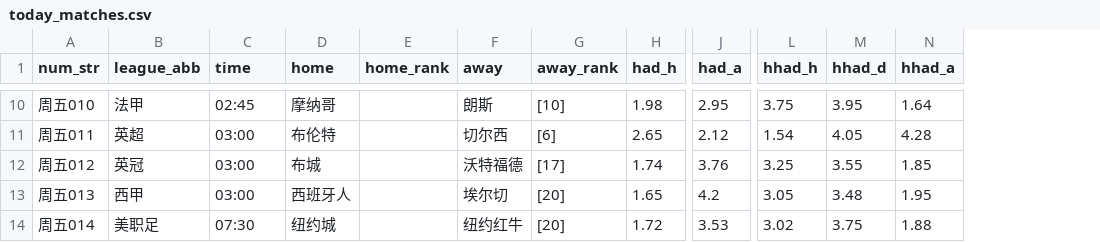
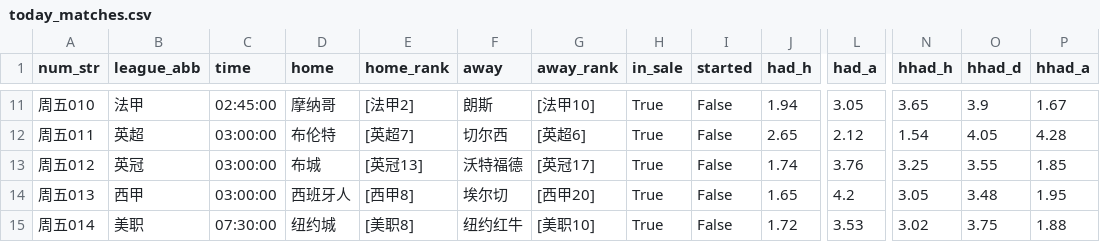
Before and after one commit to wanglin-777/jc-football, a CSV file: data/today_matches.csv, drawn as a sheet; only a part is shown, gaps mark what is left out; addresses are those after the commit; the diff covers the shown part only; the diff names each change by its address in the sheet, - before the commit and + after, or states it on an @@ line.

```diff
--- a/data/today_matches.csv
+++ b/data/today_matches.csv
+column H (in_sale), rows 11-15: all True
+column I (started), rows 11-15: all False
-C11 (time): 02:45
+C11 (time): 02:45:00
-E11 (home_rank): (empty)
+E11 (home_rank): [法甲2]
-G11 (away_rank): [10]
+G11 (away_rank): [法甲10]
-J11 (had_h): 1.98
+J11 (had_h): 1.94
-L11 (had_a): 2.95
+L11 (had_a): 3.05
-N11 (hhad_h): 3.75
+N11 (hhad_h): 3.65
-O11 (hhad_d): 3.95
+O11 (hhad_d): 3.9
-P11 (hhad_a): 1.64
+P11 (hhad_a): 1.67
-C12:C14 (time): 03:00
+C12:C14 (time): 03:00:00
-E12 (home_rank): (empty)
+E12 (home_rank): [英超7]
-G12 (away_rank): [6]
+G12 (away_rank): [英超6]
-E13 (home_rank): (empty)
+E13 (home_rank): [英冠13]
-G13 (away_rank): [17]
+G13 (away_rank): [英冠17]
-E14 (home_rank): (empty)
+E14 (home_rank): [西甲8]
-G14 (away_rank): [20]
+G14 (away_rank): [西甲20]
-B15 (league_abb): 美职足
+B15 (league_abb): 美职
-C15 (time): 07:30
+C15 (time): 07:30:00
-E15 (home_rank): (empty)
+E15 (home_rank): [美职8]
-G15 (away_rank): [20]
+G15 (away_rank): [美职10]
```
Also changed, not shown: 1 added row and 27 edited cells elsewhere in this file, data/history_csv/历史预测_全量.csv, data/history_csv/预测_2026-09-18.csv, 10 other files.
